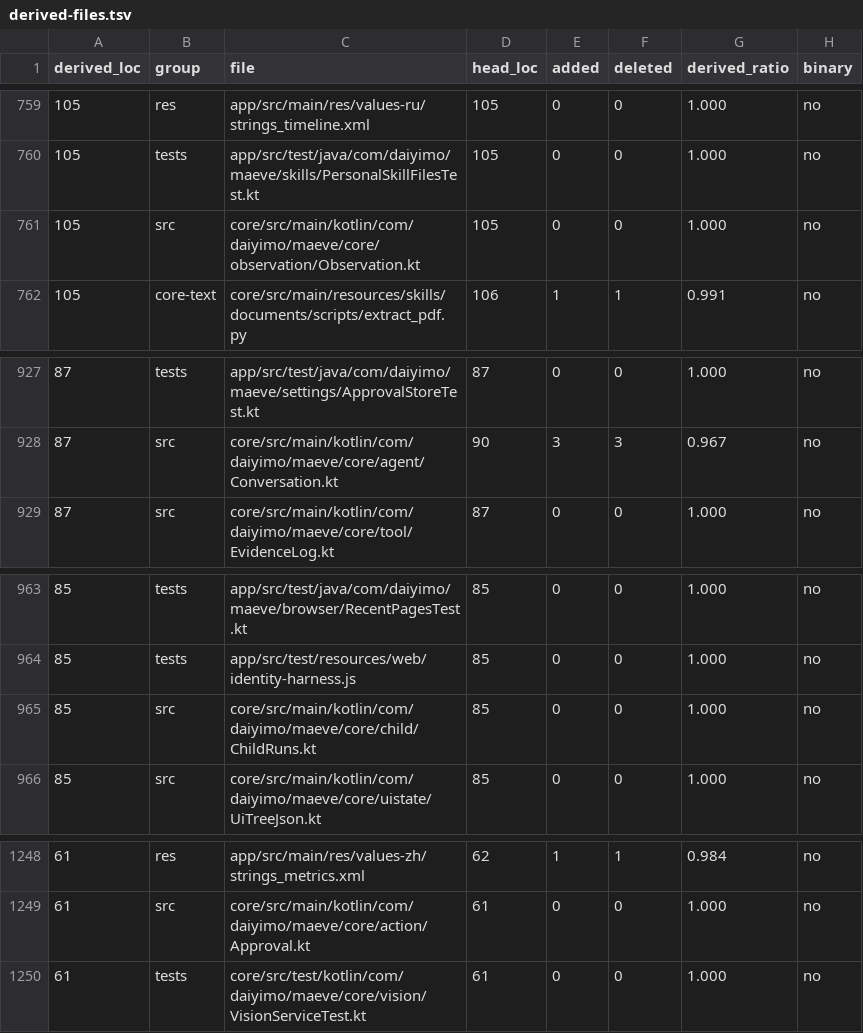
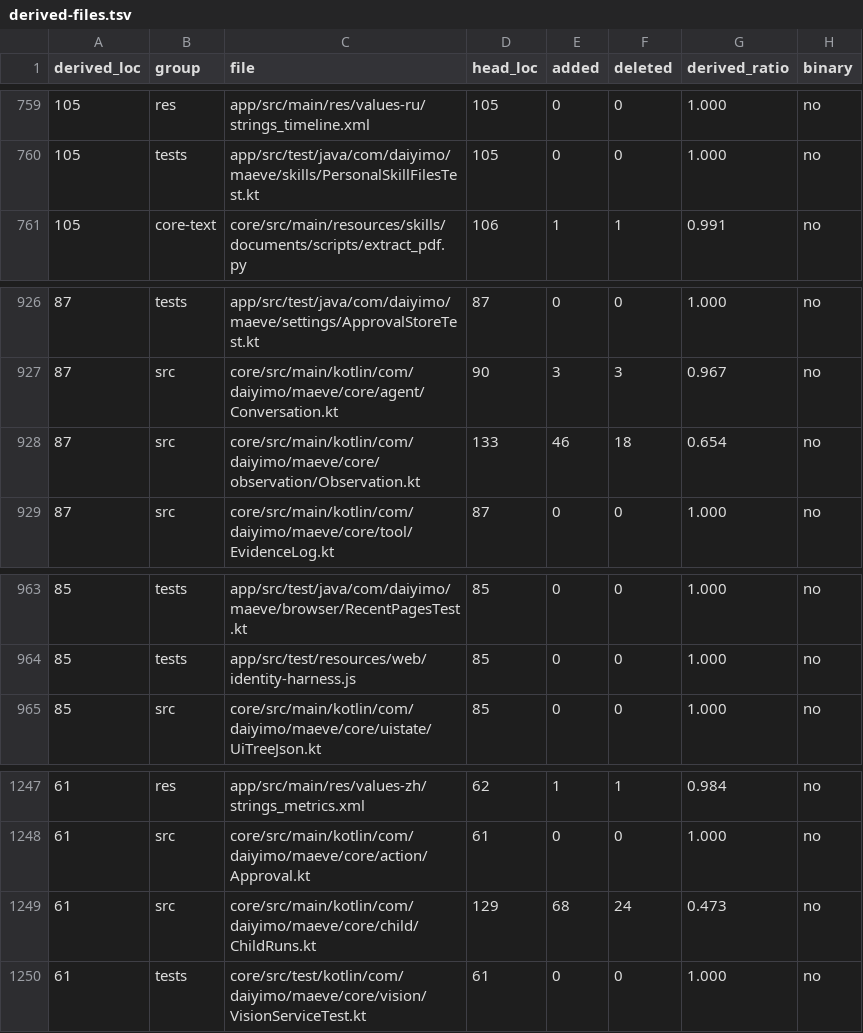
Before and after one commit to Daiyimo/Maeve, a TSV file: docs/derived-files.tsv, drawn as a sheet; only a part is shown, gaps mark what is left out; removed rows and columns are numbered as before the commit, all else as after; the diff names each change by its address in the sheet, - before the commit and + after, or states it on an @@ line.

Commit message:
refactor(core): rewrite the observation and child-run batch
Continue Wave 1 with the observation vocabulary and the child-run recorder.

- Observation: keep every wire name, property and observation form; move the
  form decision into a named helper and document each kind
- ChildRuns: split tracking, answer extraction and JSON validation out of
  spawn(); keep the persisted-preview limit, Unknown-on-dead-parent rule and
  NonCancellable interrupted record

Observation is still at 65.4% and will be finished next round; ChildRuns is
already below the gate at 47.3%.

Verified: child/observation/AgentLoop tests, docs 14/14, compliance check,
:app:assembleDebug. Full :core:test remains at the same 45 Windows-only
platform failures.

```diff
--- a/docs/derived-files.tsv
+++ b/docs/derived-files.tsv
-row 761: 105 | src | core/src/main/kotlin/com/daiyimo/maeve/core/observation/Observation.kt | 105 | 0 | 0 | 1.000 | no
+row 928: 87 | src | core/src/main/kotlin/com/daiyimo/maeve/core/observation/Observation.kt | 133 | 46 | 18 | 0.654 | no
-row 965: 85 | src | core/src/main/kotlin/com/daiyimo/maeve/core/child/ChildRuns.kt | 85 | 0 | 0 | 1.000 | no
+row 1249: 61 | src | core/src/main/kotlin/com/daiyimo/maeve/core/child/ChildRuns.kt | 129 | 68 | 24 | 0.473 | no
```
Also changed, not shown: 3 other files.
